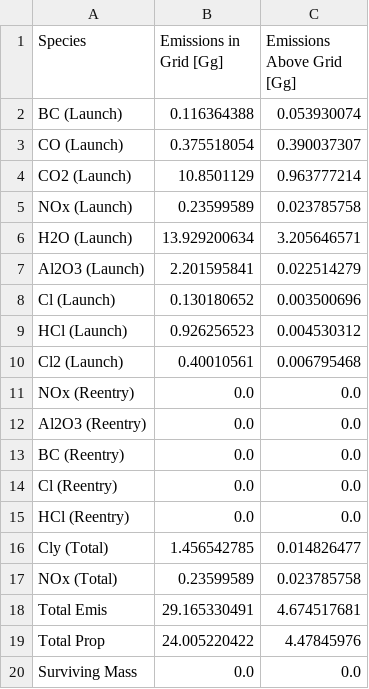
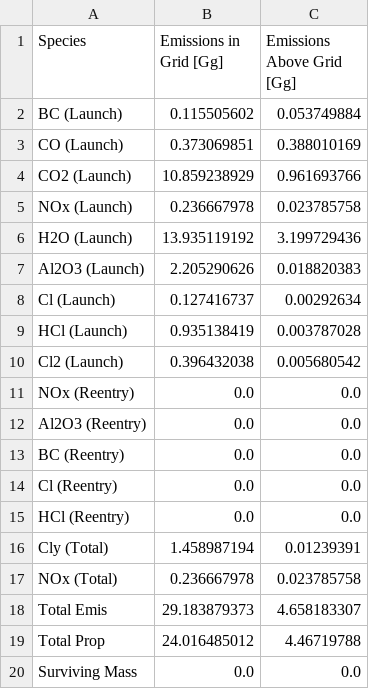
Before and after one commit to cbarker211/Emissions_API, a CSV file: out_files/2010/emis_stats_2010_3_2x25_72.csv, drawn as a sheet.

```diff
--- a/out_files/2010/emis_stats_2010_3_2x25_72.csv
+++ b/out_files/2010/emis_stats_2010_3_2x25_72.csv
@@ -1,11 +1,11 @@
 Species,Emissions in Grid [Gg],Emissions Above Grid [Gg]
-BC (Launch),0.116364388,0.053930074
-CO (Launch),0.375518054,0.390037307
-CO2 (Launch),10.8501129,0.963777214
-NOx (Launch),0.23599589,0.023785758
-H2O (Launch),13.929200634,3.205646571
-Al2O3 (Launch),2.201595841,0.022514279
-Cl (Launch),0.130180652,0.003500696
-HCl (Launch),0.926256523,0.004530312
-Cl2 (Launch),0.40010561,0.006795468
+BC (Launch),0.115505602,0.053749884
+CO (Launch),0.373069851,0.388010169
+CO2 (Launch),10.859238929,0.961693766
+NOx (Launch),0.236667978,0.023785758
+H2O (Launch),13.935119192,3.199729436
+Al2O3 (Launch),2.205290626,0.018820383
+Cl (Launch),0.127416737,0.00292634
+HCl (Launch),0.935138419,0.003787028
+Cl2 (Launch),0.396432038,0.005680542
 NOx (Reentry),0.0,0.0
@@ -15,6 +15,6 @@ Cl (Reentry),0.0,0.0
 HCl (Reentry),0.0,0.0
-Cly (Total),1.456542785,0.014826477
-NOx (Total),0.23599589,0.023785758
-Total Emis,29.165330491,4.674517681
-Total Prop,24.005220422,4.47845976
+Cly (Total),1.458987194,0.01239391
+NOx (Total),0.236667978,0.023785758
+Total Emis,29.183879373,4.658183307
+Total Prop,24.016485012,4.46719788
 Surviving Mass,0.0,0.0
```
Also changed, not shown: out_files/2010/emis_stats_2011_3_2x25_72.csv, out_files/2010/emis_stats_2013_3_2x25_72.csv, 20 other files.
